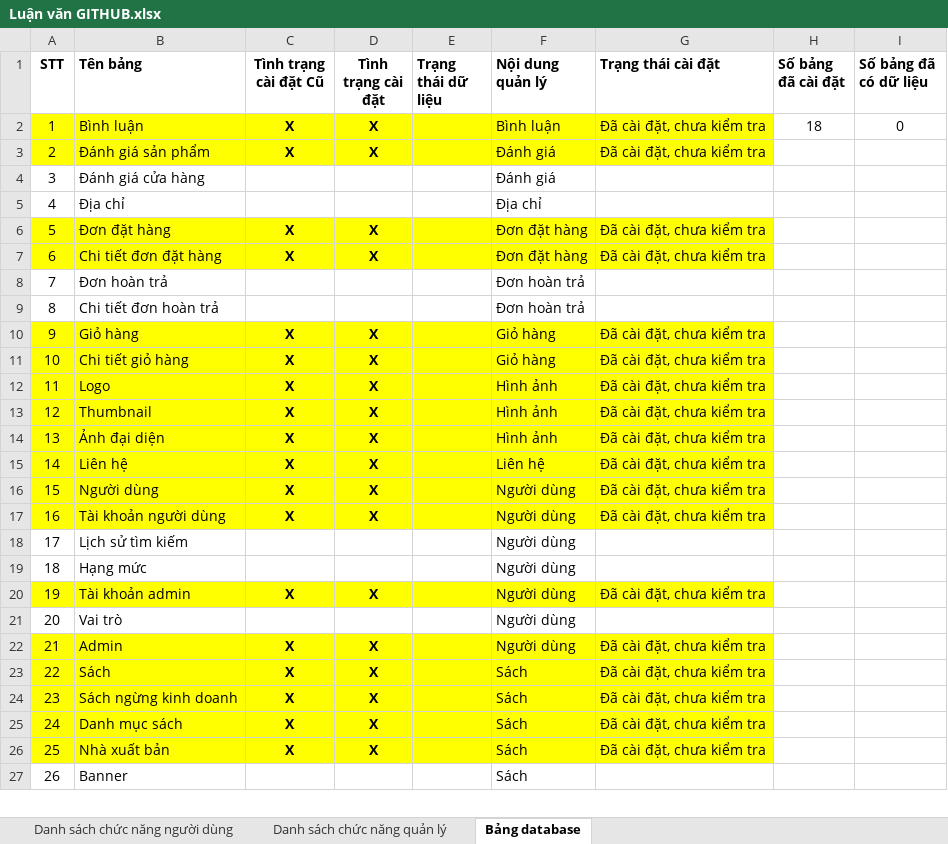
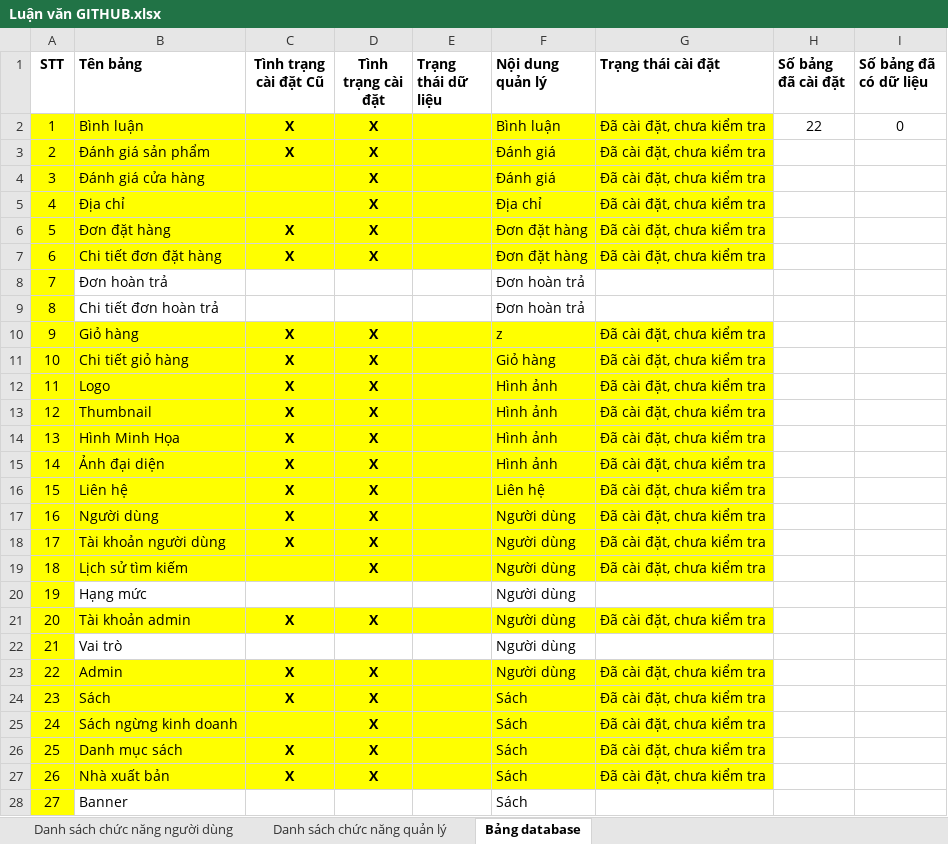
Before and after one commit to b1910312/LVTN, an Excel workbook: Luận văn GITHUB.xlsx, sheet Bảng database, drawn as a sheet; only a part is shown; values as stored, in another font and other column widths than the file's, no borders; addresses are those after the commit; the diff covers the shown part only; the diff names each change by its address in the sheet, - before the commit and + after, or states it on an @@ line.

```diff
--- a/Luận văn GITHUB.xlsx (sheet Bảng database)
+++ b/Luận văn GITHUB.xlsx (sheet Bảng database)
-H2 (Số bảng đã cài đặt): 18
+H2 (Số bảng đã cài đặt): 22
-A4:G5 fill: none
+A4:G5 fill: #FFFF00
-D4:D5 (Tình trạng cài đặt): (empty)
+D4:D5 (Tình trạng cài đặt): X
-G4:G5 (Trạng thái cài đặt): (empty)
+G4:G5 (Trạng thái cài đặt): Đã cài đặt, chưa kiểm tra
-A8:A9 fill: none
+A8:A9 fill: #FFFF00
-F10 (Nội dung quản lý): Giỏ hàng
+F10 (Nội dung quản lý): z
+row 14: 13 | Hình Minh Họa | X | X |  | Hình ảnh | Đã cài đặt, chưa kiểm tra
@@ column A (STT) renumbered from row 15 down @@
-A19:G19 fill: none
+A19:G19 fill: #FFFF00
-D19 (Tình trạng cài đặt): (empty)
+D19 (Tình trạng cài đặt): X
-G19 (Trạng thái cài đặt): (empty)
+G19 (Trạng thái cài đặt): Đã cài đặt, chưa kiểm tra
-A20 fill: none
+A20 fill: #FFFF00
-A22 fill: none
+A22 fill: #FFFF00
-C25 (Tình trạng cài đặt Cũ): X
+C25 (Tình trạng cài đặt Cũ): (empty)
-A28 fill: none
+A28 fill: #FFFF00
```
Also changed, not shown: cell formats elsewhere in this sheet, formulas that keep their value, 13 other files.
